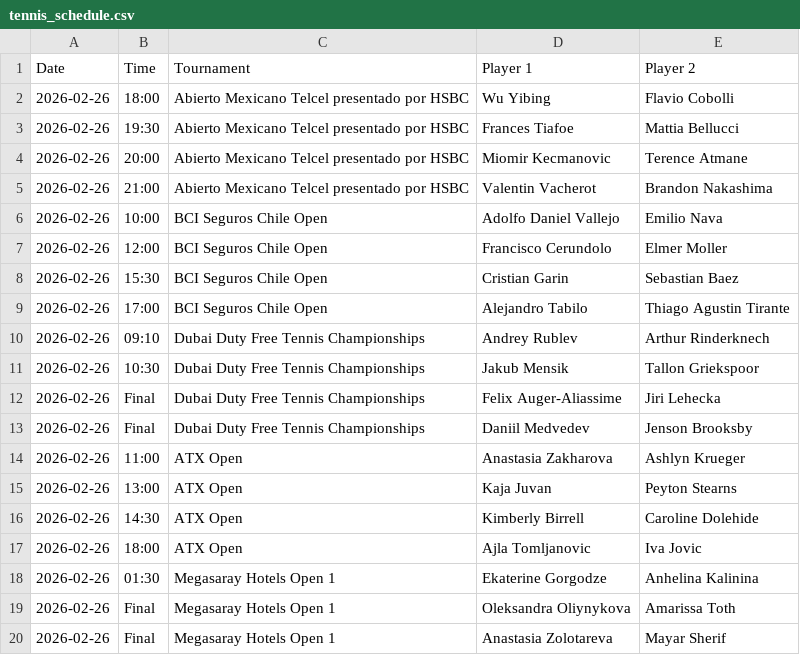
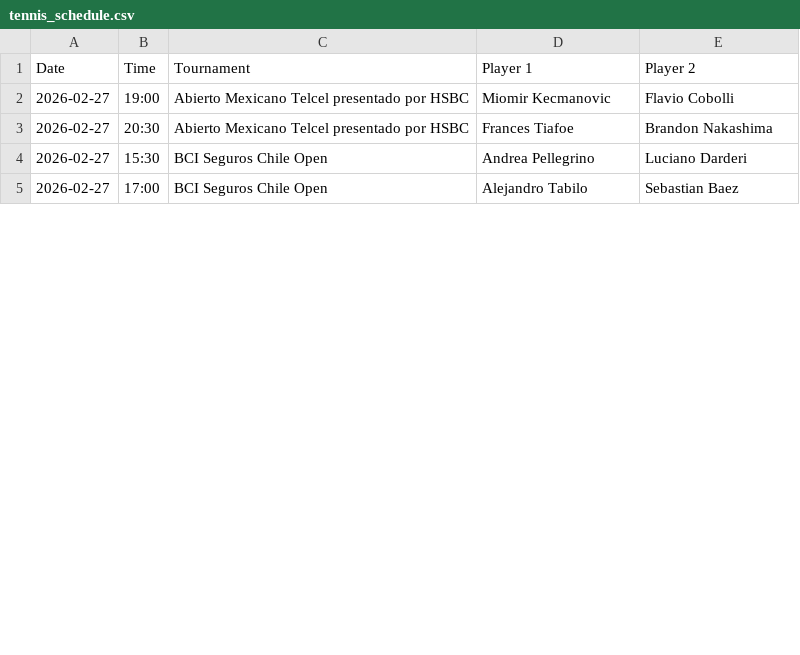
Before and after one commit to bettormanpicks/BMP-App, a CSV file: tennis/data/tennis_schedule.csv, drawn as a sheet; only a part is shown; the diff covers the shown part only.

```diff
--- a/tennis/data/tennis_schedule.csv
+++ b/tennis/data/tennis_schedule.csv
@@ -1,20 +1,5 @@
 Date,Time,Tournament,Player 1,Player 2
-2026-02-26,18:00,Abierto Mexicano Telcel presentado por HSBC,Wu Yibing,Flavio Cobolli
-2026-02-26,19:30,Abierto Mexicano Telcel presentado por HSBC,Frances Tiafoe,Mattia Bellucci
-2026-02-26,20:00,Abierto Mexicano Telcel presentado por HSBC,Miomir Kecmanovic,Terence Atmane
-2026-02-26,21:00,Abierto Mexicano Telcel presentado por HSBC,Valentin Vacherot,Brandon Nakashima
-2026-02-26,10:00,BCI Seguros Chile Open,Adolfo Daniel Vallejo,Emilio Nava
-2026-02-26,12:00,BCI Seguros Chile Open,Francisco Cerundolo,Elmer Moller
-2026-02-26,15:30,BCI Seguros Chile Open,Cristian Garin,Sebastian Baez
-2026-02-26,17:00,BCI Seguros Chile Open,Alejandro Tabilo,Thiago Agustin Tirante
-2026-02-26,09:10,Dubai Duty Free Tennis Championships,Andrey Rublev,Arthur Rinderknech
-2026-02-26,10:30,Dubai Duty Free Tennis Championships,Jakub Mensik,Tallon Griekspoor
-2026-02-26,Final,Dubai Duty Free Tennis Championships,Felix Auger-Aliassime,Jiri Lehecka
-2026-02-26,Final,Dubai Duty Free Tennis Championships,Daniil Medvedev,Jenson Brooksby
-2026-02-26,11:00,ATX Open,Anastasia Zakharova,Ashlyn Krueger
-2026-02-26,13:00,ATX Open,Kaja Juvan,Peyton Stearns
-2026-02-26,14:30,ATX Open,Kimberly Birrell,Caroline Dolehide
-2026-02-26,18:00,ATX Open,Ajla Tomljanovic,Iva Jovic
-2026-02-26,01:30,Megasaray Hotels Open 1,Ekaterine Gorgodze,Anhelina Kalinina
-2026-02-26,Final,Megasaray Hotels Open 1,Oleksandra Oliynykova,Amarissa Toth
-2026-02-26,Final,Megasaray Hotels Open 1,Anastasia Zolotareva,Mayar Sherif
+2026-02-27,19:00,Abierto Mexicano Telcel presentado por HSBC,Miomir Kecmanovic,Flavio Cobolli
+2026-02-27,20:30,Abierto Mexicano Telcel presentado por HSBC,Frances Tiafoe,Brandon Nakashima
+2026-02-27,15:30,BCI Seguros Chile Open,Andrea Pellegrino,Luciano Darderi
+2026-02-27,17:00,BCI Seguros Chile Open,Alejandro Tabilo,Sebastian Baez
```
Also changed, not shown: 13 added rows, 7 removed rows and 9 edited cells elsewhere in this file, tennis/data/tennis_schedule_resolved.csv.
